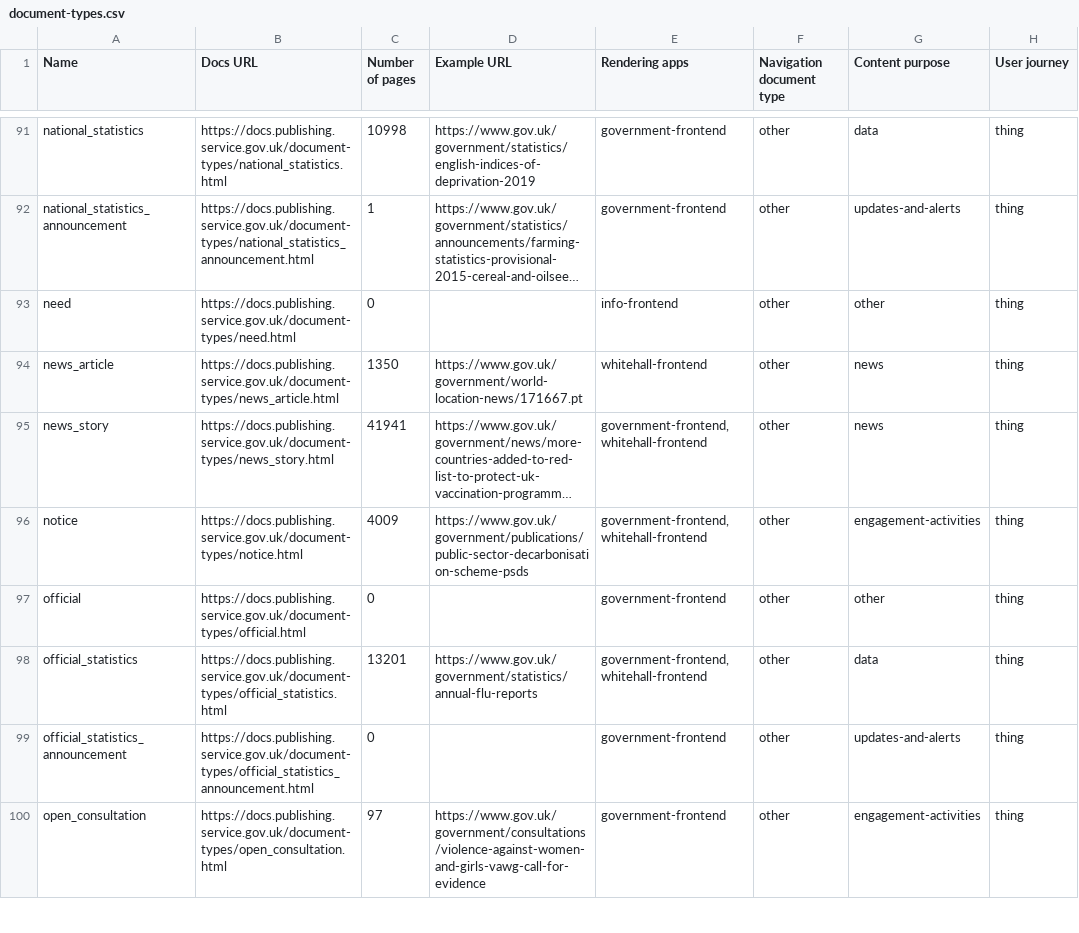
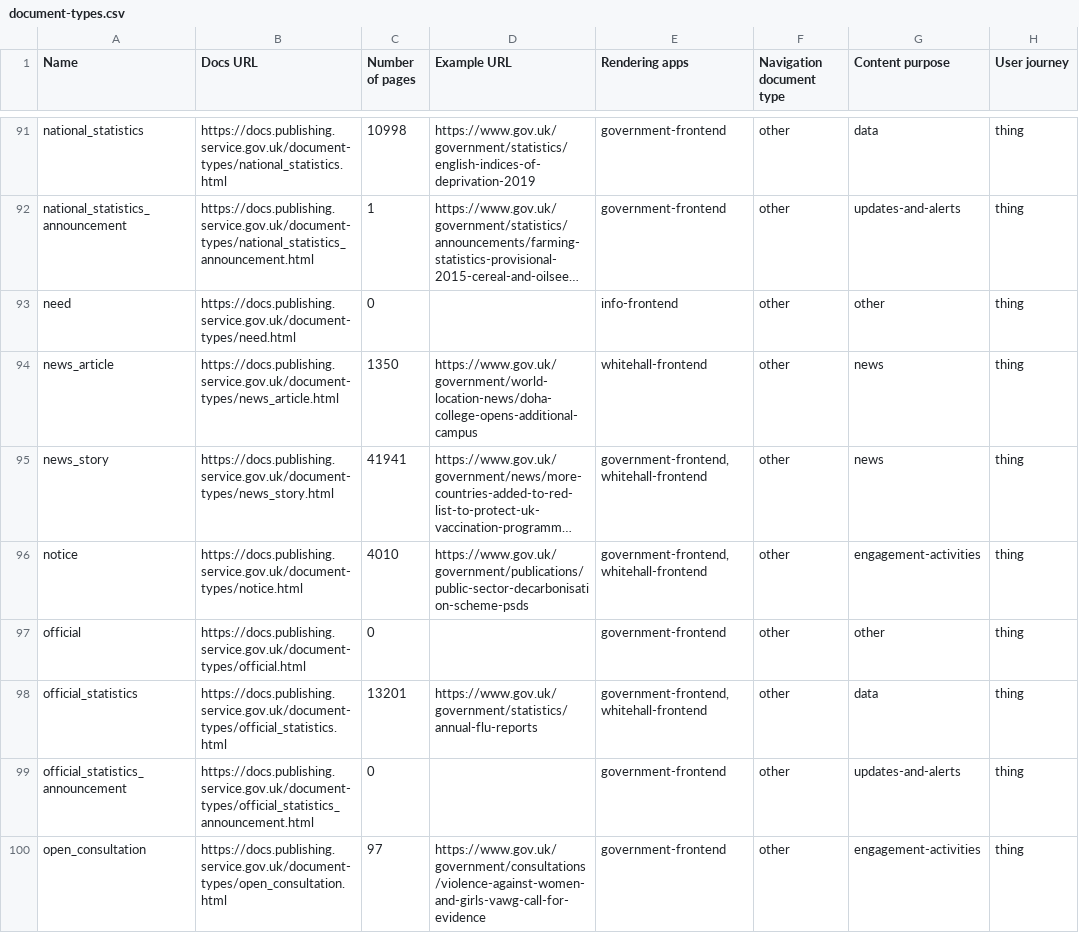
Before and after one commit to alphagov/govuk-developers, a CSV file: document-types.csv, drawn as a sheet; only a part is shown, gaps mark what is left out; long unchanged cells end in …; the diff covers the shown part only; the diff names each change by its address in the sheet, - before the commit and + after, or states it on an @@ line.

```diff
--- a/document-types.csv
+++ b/document-types.csv
-D94 (Example URL): https://www.gov.uk/government/world-location-news/171667.pt
+D94 (Example URL): https://www.gov.uk/government/world-location-news/doha-college-opens-additional-campus
-C96 (Number of pages): 4009
+C96 (Number of pages): 4010
```
Also changed, not shown: 13 edited cells elsewhere in this file, 25 other files.
